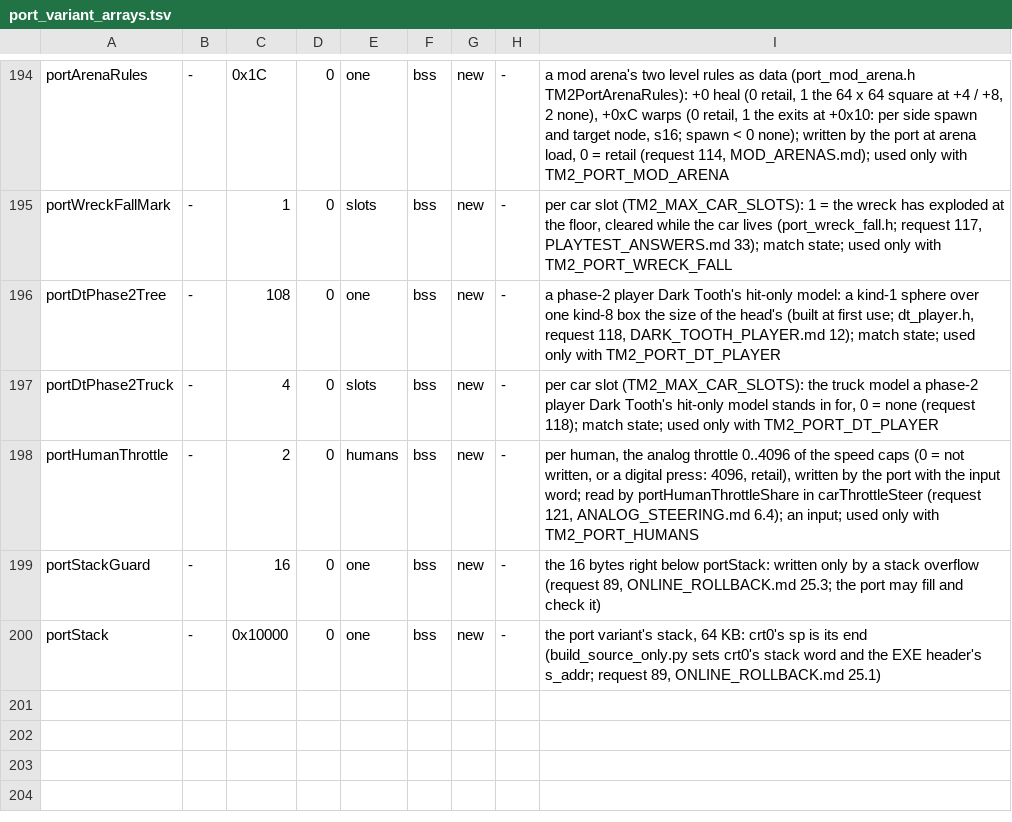
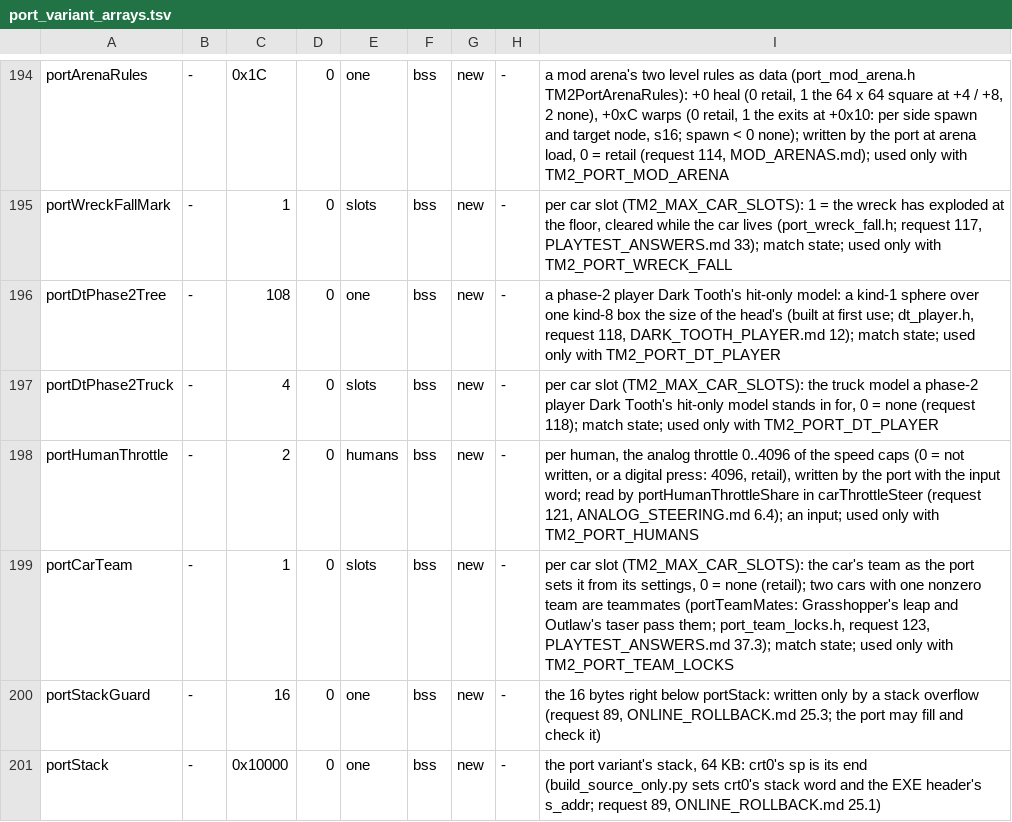
Before and after one commit to Tokatta007/TM2-Decomp, a TSV file: config/US/port_variant_arrays.tsv, drawn as a sheet; only a part is shown, gaps mark what is left out.

```diff
--- a/config/US/port_variant_arrays.tsv
+++ b/config/US/port_variant_arrays.tsv
@@ -198,2 +198,3 @@ portDtPhase2Truck	-	4	0	slots	bss	new	-	per car slot (TM2_MAX_CAR_SLOTS): the tr
 portHumanThrottle	-	2	0	humans	bss	new	-	per human, the analog throttle 0..4096 of the speed caps (0 = not written, or a digital press: 4096, retail), written by the port with the input word; read by portHumanThrottleShare in carThrottleSteer (request 121, ANALOG_STEERING.md 6.4); an input; used only with TM2_PORT_HUMANS
+portCarTeam	-	1	0	slots	bss	new	-	per car slot (TM2_MAX_CAR_SLOTS): the car's team as the port sets it from its settings, 0 = none (retail); two cars with one nonzero team are teammates (portTeamMates: Grasshopper's leap and Outlaw's taser pass them; port_team_locks.h, request 123, PLAYTEST_ANSWERS.md 37.3); match state; used only with TM2_PORT_TEAM_LOCKS
 portStackGuard	-	16	0	one	bss	new	-	the 16 bytes right below portStack: written only by a stack overflow (request 89, ONLINE_ROLLBACK.md 25.3; the port may fill and check it)
```
Also changed, not shown: 9 other files.
